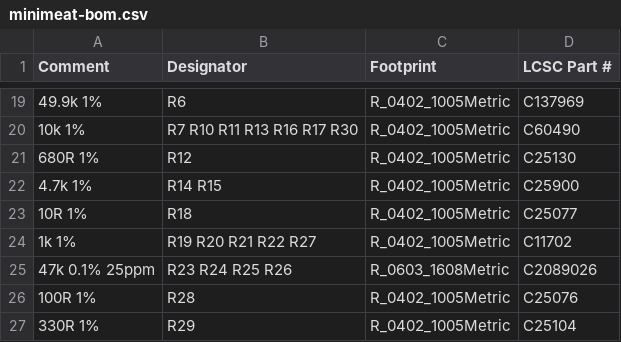
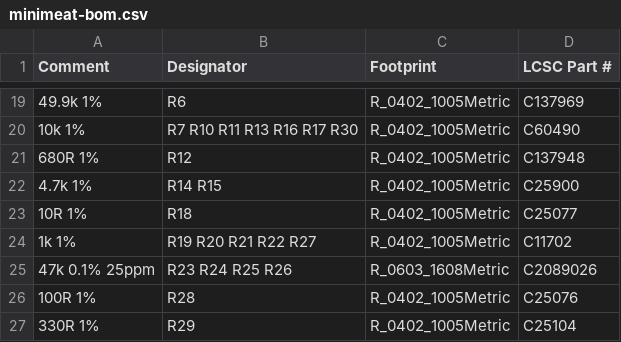
Before and after one commit to NathanHowell/minimeater, a CSV file: hw/fab/minimeat-bom.csv, drawn as a sheet; only a part is shown, gaps mark what is left out; the diff names each change by its address in the sheet, - before the commit and + after, or states it on an @@ line.

Commit message:
BOM: R12 680R moves to Yageo RC0402FR-07680RL (C137948); the old part was out of stock at JLC

```diff
--- a/hw/fab/minimeat-bom.csv
+++ b/hw/fab/minimeat-bom.csv
-D21 (LCSC Part #): C25130
+D21 (LCSC Part #): C137948
```
Also changed, not shown: 2 other files.
